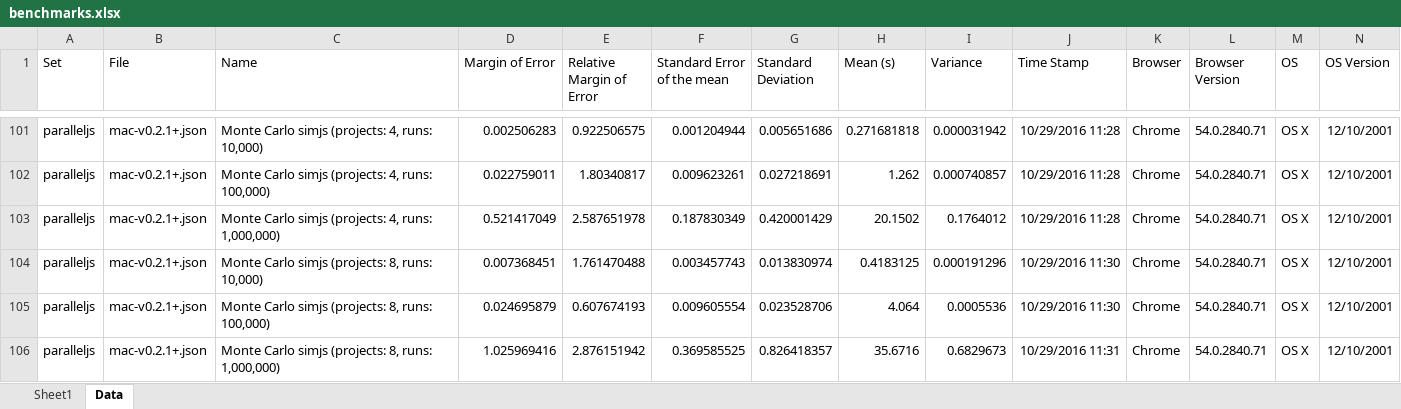
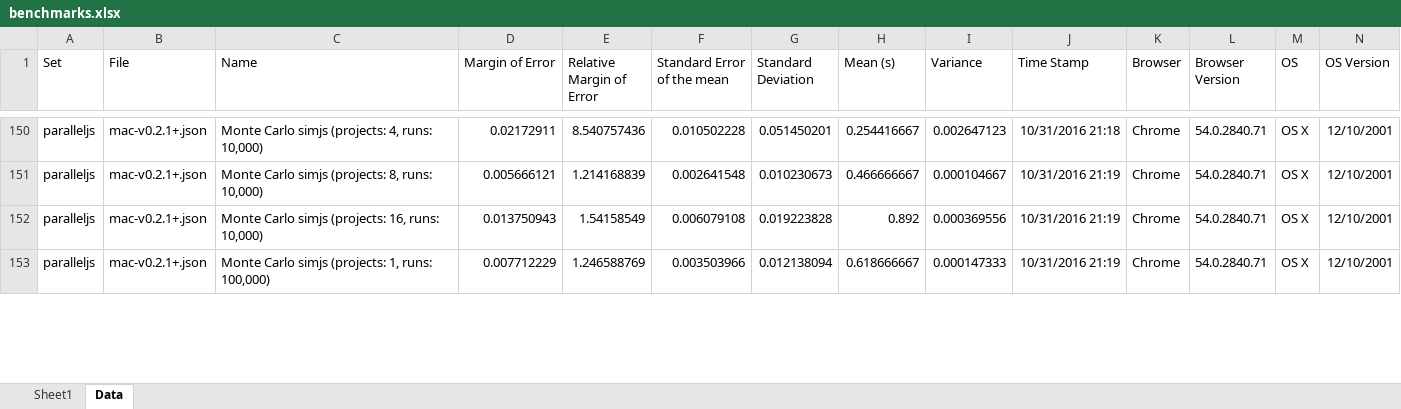
Before and after one commit to MichaReiser/parallel-es-example, an Excel workbook: benchmarks/benchmarks.xlsx, sheet Data, drawn as a sheet; only a part is shown, gaps mark what is left out; values as stored, in another font and other column widths than the file's, no borders; removed rows and columns are numbered as before the commit, all else as after; rows hold the shown columns only; the diff covers the shown part only; the diff names each change by its address in the sheet, - before the commit and + after, or states it on an @@ line.

```diff
--- a/benchmarks/benchmarks.xlsx (sheet Data)
+++ b/benchmarks/benchmarks.xlsx (sheet Data)
-D150 (Margin of Error): 0.002506283
+D150 (Margin of Error): 0.02172911
-E150 (Relative Margin of Error): 0.922506575
+E150 (Relative Margin of Error): 8.540757436
-F150 (Standard Error of the mean): 0.001204944
+F150 (Standard Error of the mean): 0.010502228
-G150 (Standard Deviation): 0.005651686
+G150 (Standard Deviation): 0.051450201
-H150 (Mean (s)): 0.271681818
+H150 (Mean (s)): 0.254416667
-I150 (Variance): 0.000031942
+I150 (Variance): 0.002647123
-J150 (Time Stamp): 10/29/2016 11:28
+J150 (Time Stamp): 10/31/2016 21:18
-row 102: paralleljs | mac-v0.2.1+.json | Monte Carlo simjs (projects: 4, runs: 100,000) | 0.022759011 | 1.80340817 | 0.009623261 | 0.027218691 | 1.262 | 0.000740857 | 10/29/2016 11:28 | Chrome | 54.0.2840.71 | OS X | 12/10/2001
-row 103: paralleljs | mac-v0.2.1+.json | Monte Carlo simjs (projects: 4, runs: 1,000,000) | 0.521417049 | 2.587651978 | 0.187830349 | 0.420001429 | 20.1502 | 0.1764012 | 10/29/2016 11:28 | Chrome | 54.0.2840.71 | OS X | 12/10/2001
-D151 (Margin of Error): 0.007368451
+D151 (Margin of Error): 0.005666121
-E151 (Relative Margin of Error): 1.761470488
+E151 (Relative Margin of Error): 1.214168839
-F151 (Standard Error of the mean): 0.003457743
+F151 (Standard Error of the mean): 0.002641548
-G151 (Standard Deviation): 0.013830974
+G151 (Standard Deviation): 0.010230673
-H151 (Mean (s)): 0.4183125
+H151 (Mean (s)): 0.466666667
-I151 (Variance): 0.000191296
+I151 (Variance): 0.000104667
-J151:J152 (Time Stamp): 10/29/2016 11:30
+J151:J152 (Time Stamp): 10/31/2016 21:19
-C152 (Name): …simjs (projects: 8, runs: 100,000)
+C152 (Name): …simjs (projects: 16, runs: 10,000)
-D152 (Margin of Error): 0.024695879
+D152 (Margin of Error): 0.013750943
-E152 (Relative Margin of Error): 0.607674193
+E152 (Relative Margin of Error): 1.54158549
-F152 (Standard Error of the mean): 0.009605554
+F152 (Standard Error of the mean): 0.006079108
-G152 (Standard Deviation): 0.023528706
+G152 (Standard Deviation): 0.019223828
-H152 (Mean (s)): 4.064
+H152 (Mean (s)): 0.892
-I152 (Variance): 0.0005536
+I152 (Variance): 0.000369556
-C153 (Name): …simjs (projects: 8, runs: 1,000,000)
+C153 (Name): …simjs (projects: 1, runs: 100,000)
-D153 (Margin of Error): 1.025969416
+D153 (Margin of Error): 0.007712229
-E153 (Relative Margin of Error): 2.876151942
+E153 (Relative Margin of Error): 1.246588769
-F153 (Standard Error of the mean): 0.369585525
+F153 (Standard Error of the mean): 0.003503966
-G153 (Standard Deviation): 0.826418357
+G153 (Standard Deviation): 0.012138094
-H153 (Mean (s)): 35.6716
+H153 (Mean (s)): 0.618666667
-I153 (Variance): 0.6829673
+I153 (Variance): 0.000147333
-J153 (Time Stamp): 10/29/2016 11:31
+J153 (Time Stamp): 10/31/2016 21:19
```
Also changed, not shown: 51 added rows, 2 removed rows and 52 edited cells elsewhere in this sheet, sheet Sheet1, charts or pictures, 7 other files.
